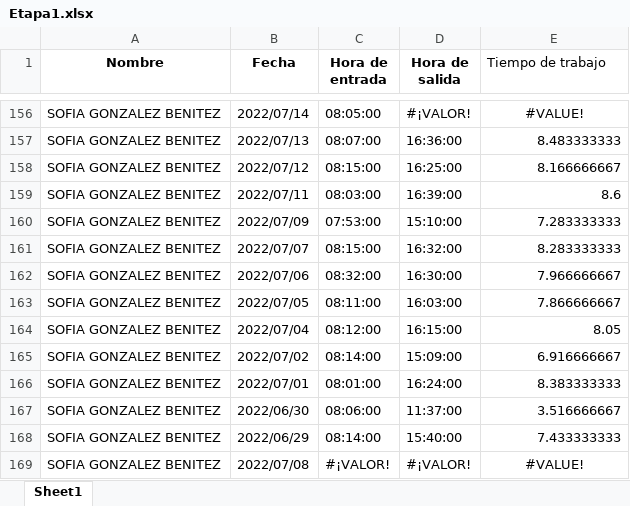
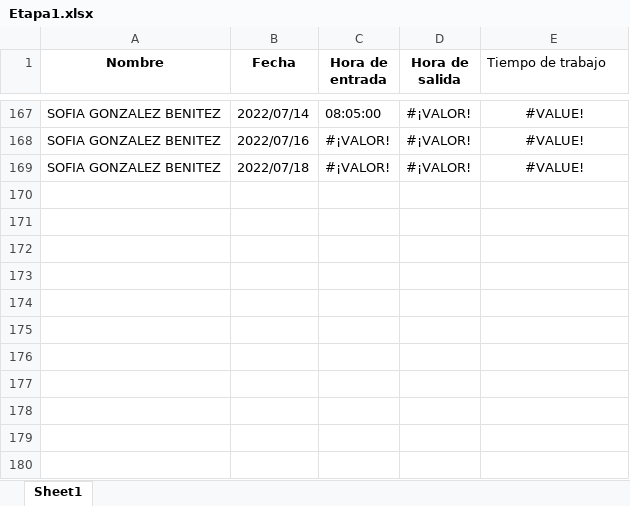
Before and after one commit to RicardoXavierAlmacenamiento/Hectre, an Excel workbook: Etapa1.xlsx, sheet Sheet1, drawn as a sheet; only a part is shown, gaps mark what is left out; values as stored, in another font and other column widths than the file's, no borders; table styles not drawn; removed rows and columns are numbered as before the commit, all else as after; the diff covers the shown part only; the diff names each change by its address in the sheet, - before the commit and + after, or states it on an @@ line.

Commit message:
29/07/2022

```diff
--- a/Etapa1.xlsx (sheet Sheet1)
+++ b/Etapa1.xlsx (sheet Sheet1)
-B168 (Fecha): 2022/07/13
+B168 (Fecha): 2022/07/16
-C168 (Hora de entrada): 08:07:00
+C168 (Hora de entrada): #¡VALOR!
-D168 (Hora de salida): 16:36:00
+D168 (Hora de salida): #¡VALOR!
-E168 (Tiempo de trabajo): 8.483333333
+E168 (Tiempo de trabajo): #VALUE!
-E168 alignment: right
+E168 alignment: center
-row 158: SOFIA GONZALEZ BENITEZ | 2022/07/12 | 08:15:00 | 16:25:00 | 8.166666667
-row 159: SOFIA GONZALEZ BENITEZ | 2022/07/11 | 08:03:00 | 16:39:00 | 8.6
-row 160: SOFIA GONZALEZ BENITEZ | 2022/07/09 | 07:53:00 | 15:10:00 | 7.283333333
-row 161: SOFIA GONZALEZ BENITEZ | 2022/07/07 | 08:15:00 | 16:32:00 | 8.283333333
-row 162: SOFIA GONZALEZ BENITEZ | 2022/07/06 | 08:32:00 | 16:30:00 | 7.966666667
-row 163: SOFIA GONZALEZ BENITEZ | 2022/07/05 | 08:11:00 | 16:03:00 | 7.866666667
-row 164: SOFIA GONZALEZ BENITEZ | 2022/07/04 | 08:12:00 | 16:15:00 | 8.05
-row 165: SOFIA GONZALEZ BENITEZ | 2022/07/02 | 08:14:00 | 15:09:00 | 6.916666667
-row 166: SOFIA GONZALEZ BENITEZ | 2022/07/01 | 08:01:00 | 16:24:00 | 8.383333333
-row 167: SOFIA GONZALEZ BENITEZ | 2022/06/30 | 08:06:00 | 11:37:00 | 3.516666667
-row 168: SOFIA GONZALEZ BENITEZ | 2022/06/29 | 08:14:00 | 15:40:00 | 7.433333333
-B169 (Fecha): 2022/07/08
+B169 (Fecha): 2022/07/18
```
Also changed, not shown: 9 added rows, 151 removed rows, 1 hidden or unhidden row and 7 edited cells elsewhere in this sheet, formulas that keep their value, hidden cells.
